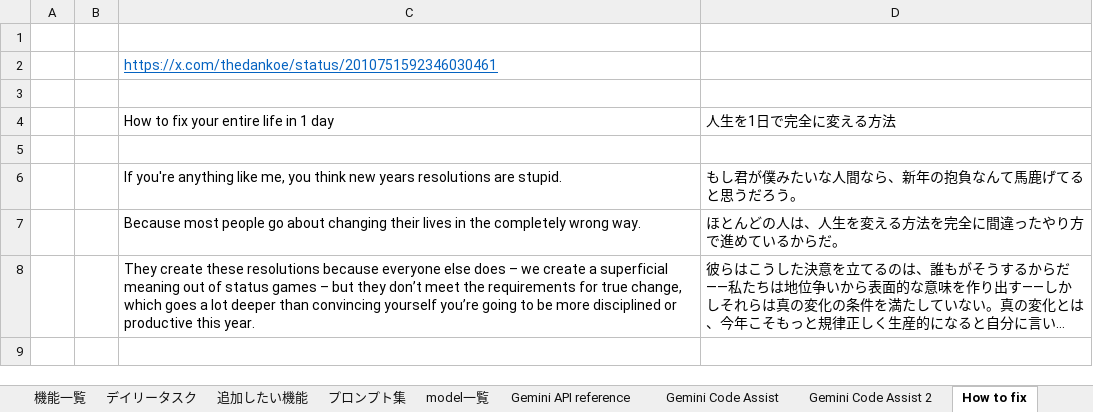
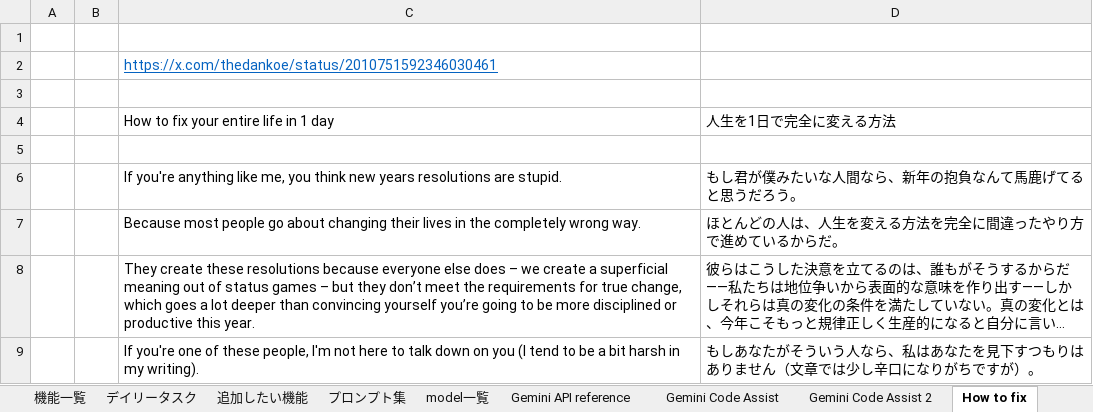
Before and after one commit to kanta13jp1/my_web_app, an Excel workbook: my_web_app.xlsx, sheet How to fix, drawn as a sheet; long unchanged cells end in …; values as stored, in another font and other column widths than the file's, no borders; the diff names each change by its address in the sheet, - before the commit and + after, or states it on an @@ line.

```diff
--- a/my_web_app.xlsx (sheet How to fix)
+++ b/my_web_app.xlsx (sheet How to fix)
+row 9:  |  | If you're one of these people, I'm not here to talk down on you (I tend to be a bit harsh in my writing). | もしあなたがそういう人なら、私はあなたを見下すつもりはありません（文章では少し辛口になりがちですが）。
```
Also changed, not shown: sheet model一覧, sheet Gemini API reference, 1 other file.
